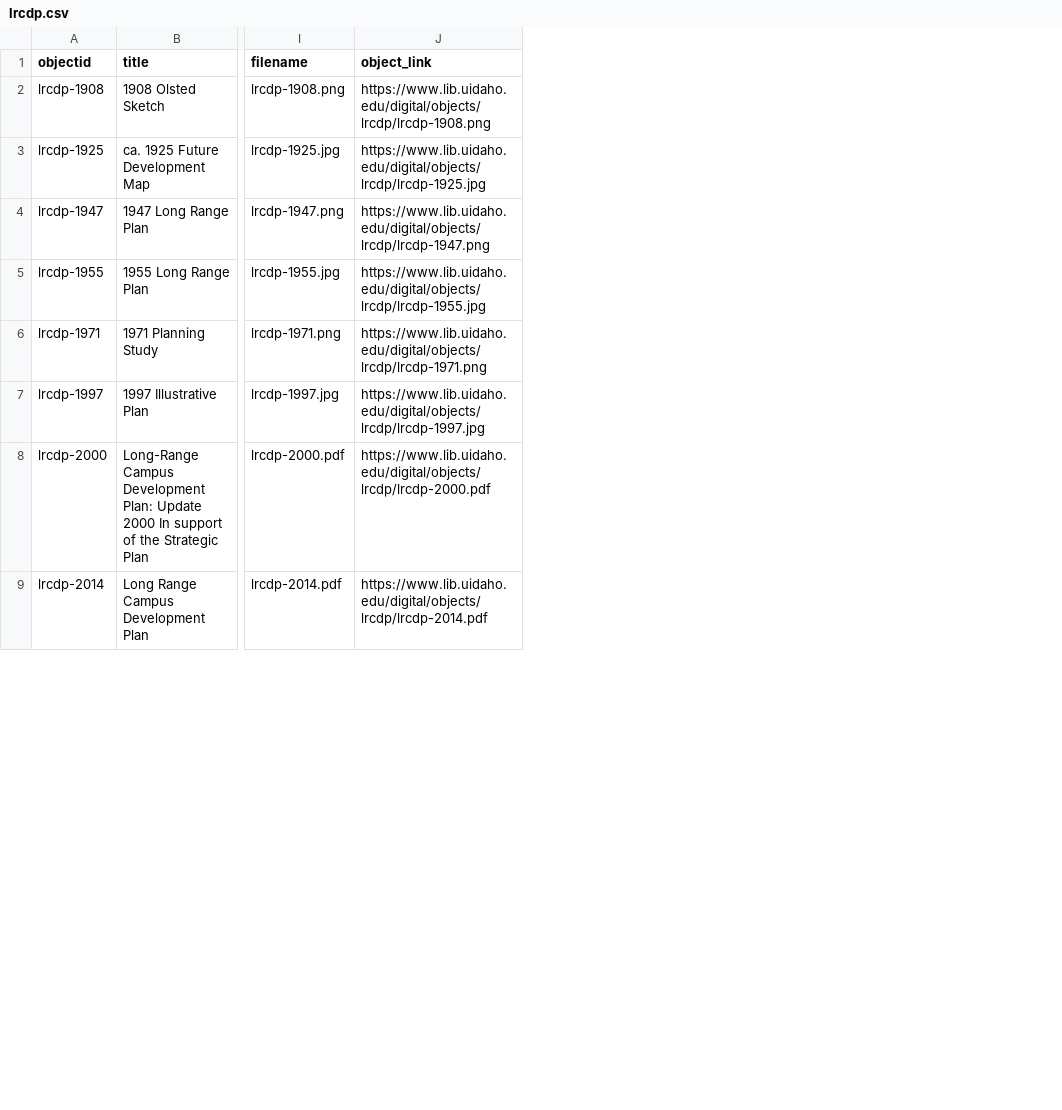
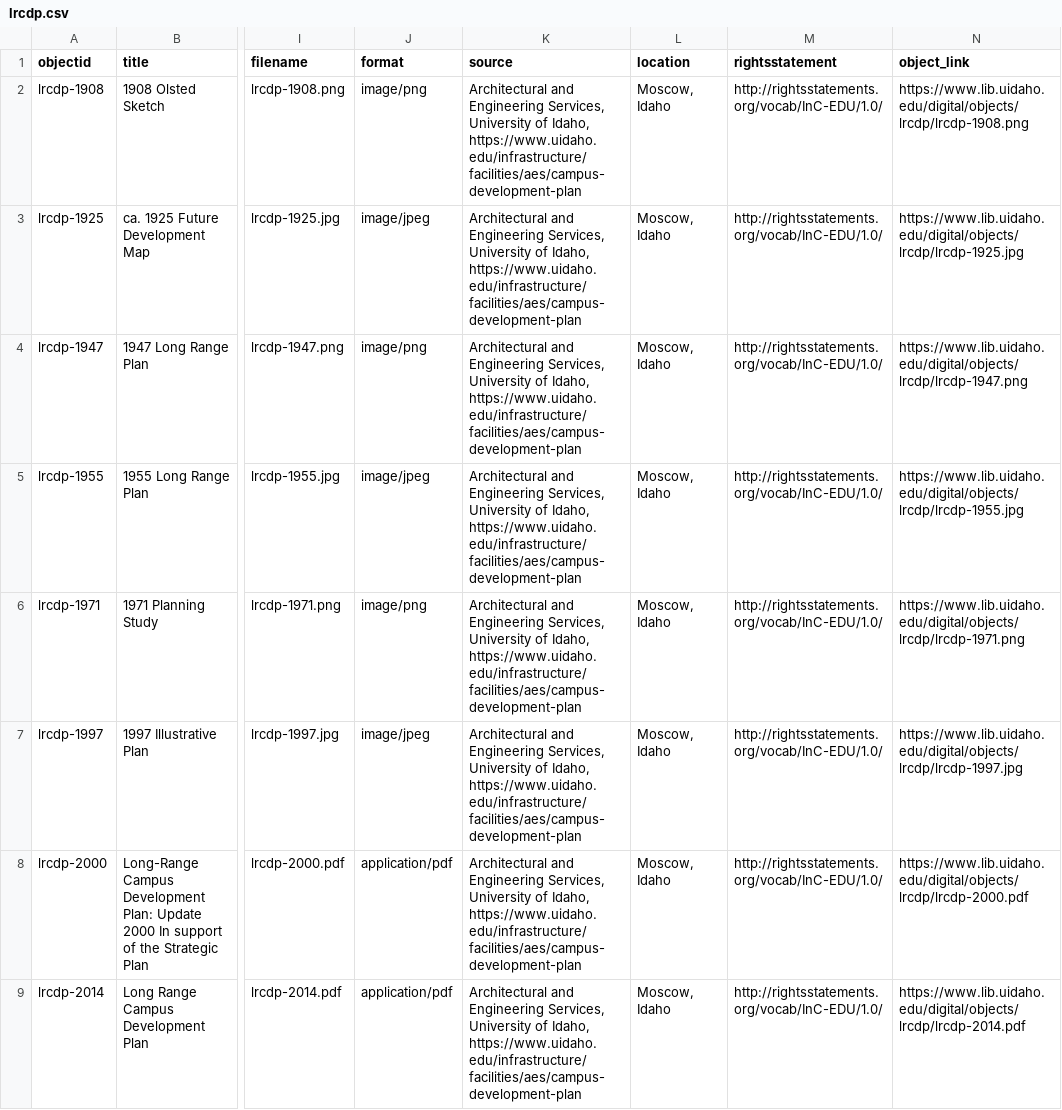
Before and after one commit to uidaholib/collectionbuilder-sa-spec-exhibits, a CSV file: _data/lrcdp.csv, drawn as a sheet; only a part is shown, gaps mark what is left out; the diff names each change by its address in the sheet, - before the commit and + after, or states it on an @@ line.

```diff
--- a/_data/lrcdp.csv
+++ b/_data/lrcdp.csv
+column J (format), rows 2-9: image/png | image/jpeg | image/png | image/jpeg | image/png | image/jpeg | application/pdf | application/pdf
+column K (source), rows 2-9: all Architectural and Engineering Services, University of Idaho, https://www.uidaho.edu/infrastructure/facilities/aes/campus-development-plan
+column L (location), rows 2-9: all Moscow, Idaho
+column M (rightsstatement), rows 2-9: all http://rightsstatements.org/vocab/InC-EDU/1.0/
```
Also changed, not shown: 3 other files.
